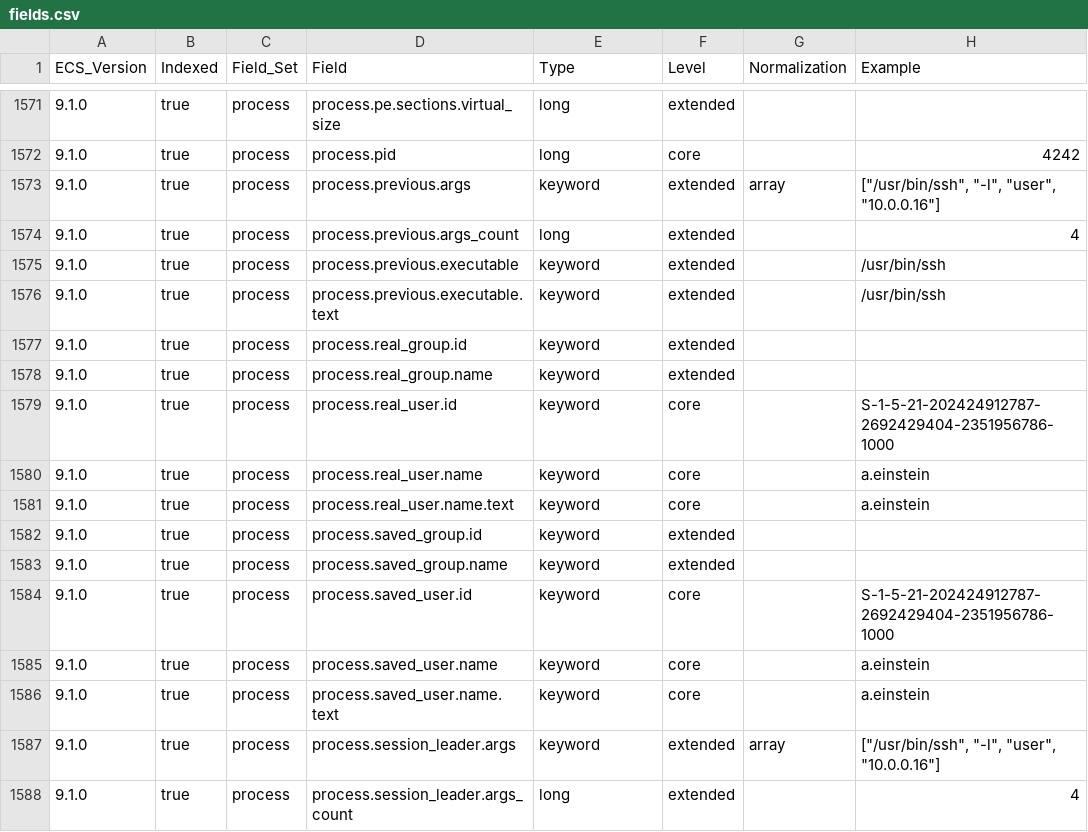
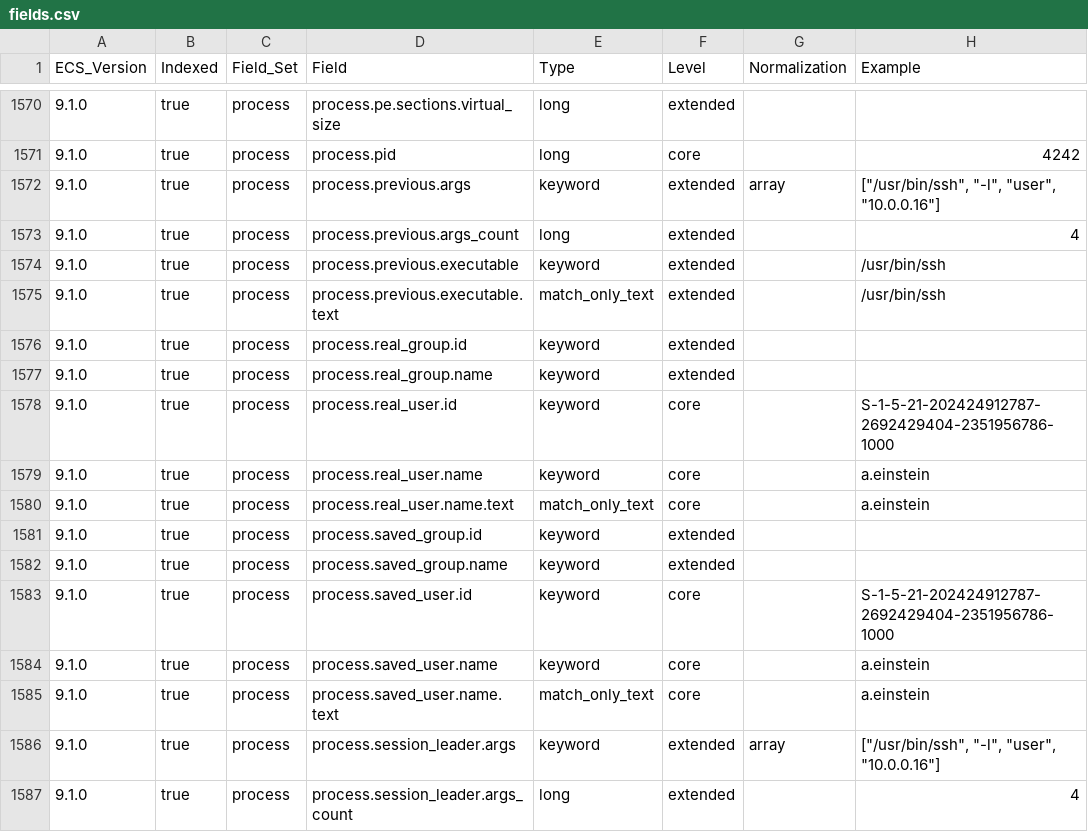
Before and after one commit to wazuh/wazuh-indexer-plugins, a CSV file: ecs/stateless-cloud-services-azure/docs/fields.csv, drawn as a sheet; only a part is shown, gaps mark what is left out; addresses are those after the commit; the diff covers the shown part only; the diff names each change by its address in the sheet, - before the commit and + after, or states it on an @@ line.

```diff
--- a/ecs/stateless-cloud-services-azure/docs/fields.csv
+++ b/ecs/stateless-cloud-services-azure/docs/fields.csv
-E1575 (Type): keyword
+E1575 (Type): match_only_text
-E1580 (Type): keyword
+E1580 (Type): match_only_text
-E1585 (Type): keyword
+E1585 (Type): match_only_text
```
Also changed, not shown: 1 removed row and 154 edited cells elsewhere in this file, 5 other files.
